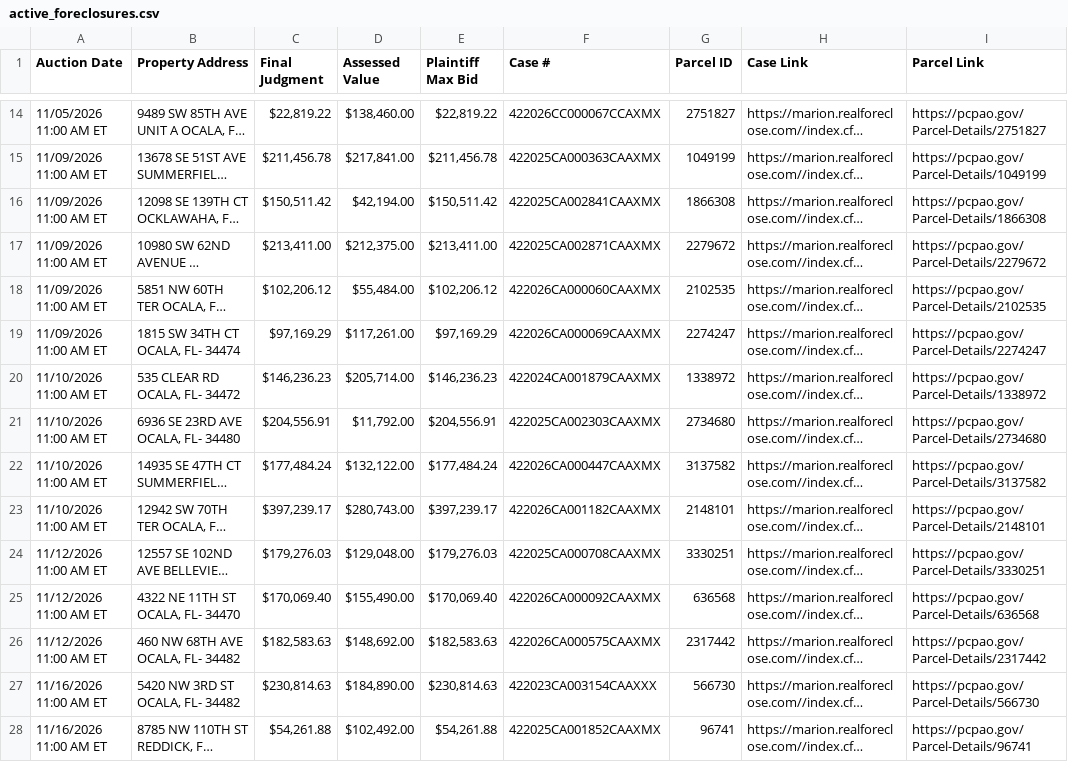
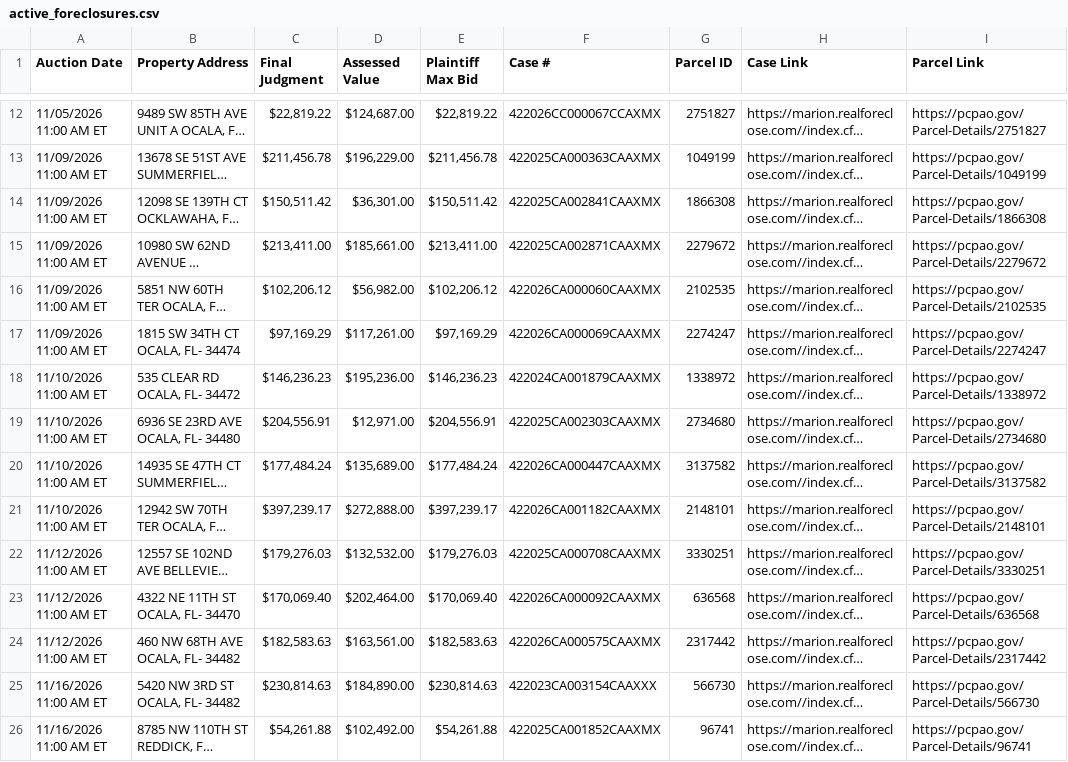
Before and after one commit to figlesias7/realforeclose-marion, a CSV file: data/active_foreclosures.csv, drawn as a sheet; only a part is shown, gaps mark what is left out; long unchanged cells end in …; addresses are those after the commit; the diff covers the shown part only; the diff names each change by its address in the sheet, - before the commit and + after, or states it on an @@ line.

```diff
--- a/data/active_foreclosures.csv
+++ b/data/active_foreclosures.csv
-D12 (Assessed Value): $138,460.00
+D12 (Assessed Value): $124,687.00
-D13 (Assessed Value): $217,841.00
+D13 (Assessed Value): $196,229.00
-D14 (Assessed Value): $42,194.00
+D14 (Assessed Value): $36,301.00
-D15 (Assessed Value): $212,375.00
+D15 (Assessed Value): $185,661.00
-D16 (Assessed Value): $55,484.00
+D16 (Assessed Value): $56,982.00
-D18 (Assessed Value): $205,714.00
+D18 (Assessed Value): $195,236.00
-D19 (Assessed Value): $11,792.00
+D19 (Assessed Value): $12,971.00
-D20 (Assessed Value): $132,122.00
+D20 (Assessed Value): $135,689.00
-D21 (Assessed Value): $280,743.00
+D21 (Assessed Value): $272,888.00
-D22 (Assessed Value): $129,048.00
+D22 (Assessed Value): $132,532.00
-D23 (Assessed Value): $155,490.00
+D23 (Assessed Value): $202,464.00
-D24 (Assessed Value): $148,692.00
+D24 (Assessed Value): $163,561.00
```
Also changed, not shown: 2 removed rows and 5 edited cells elsewhere in this file, data/event_log.csv, 3 other files.
